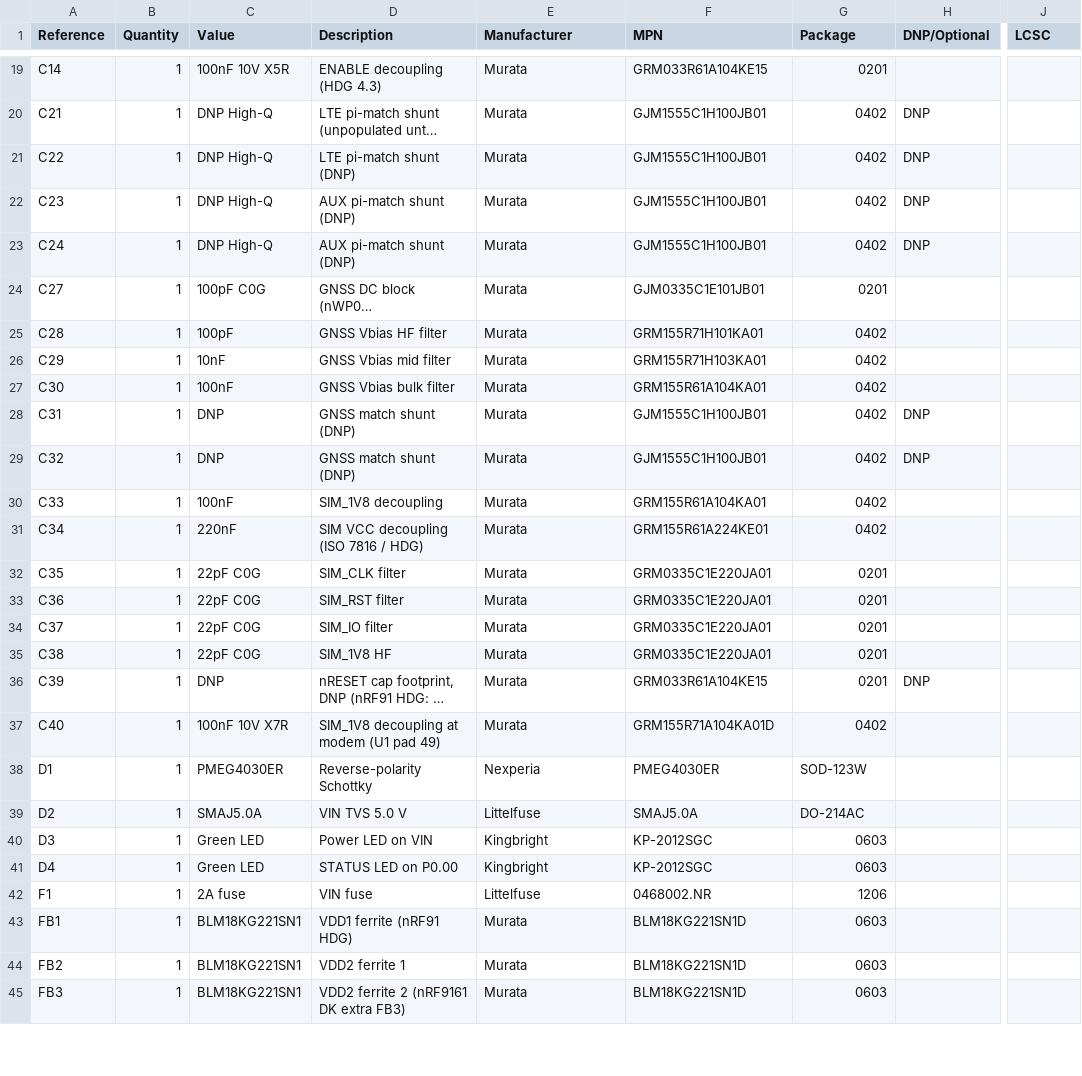
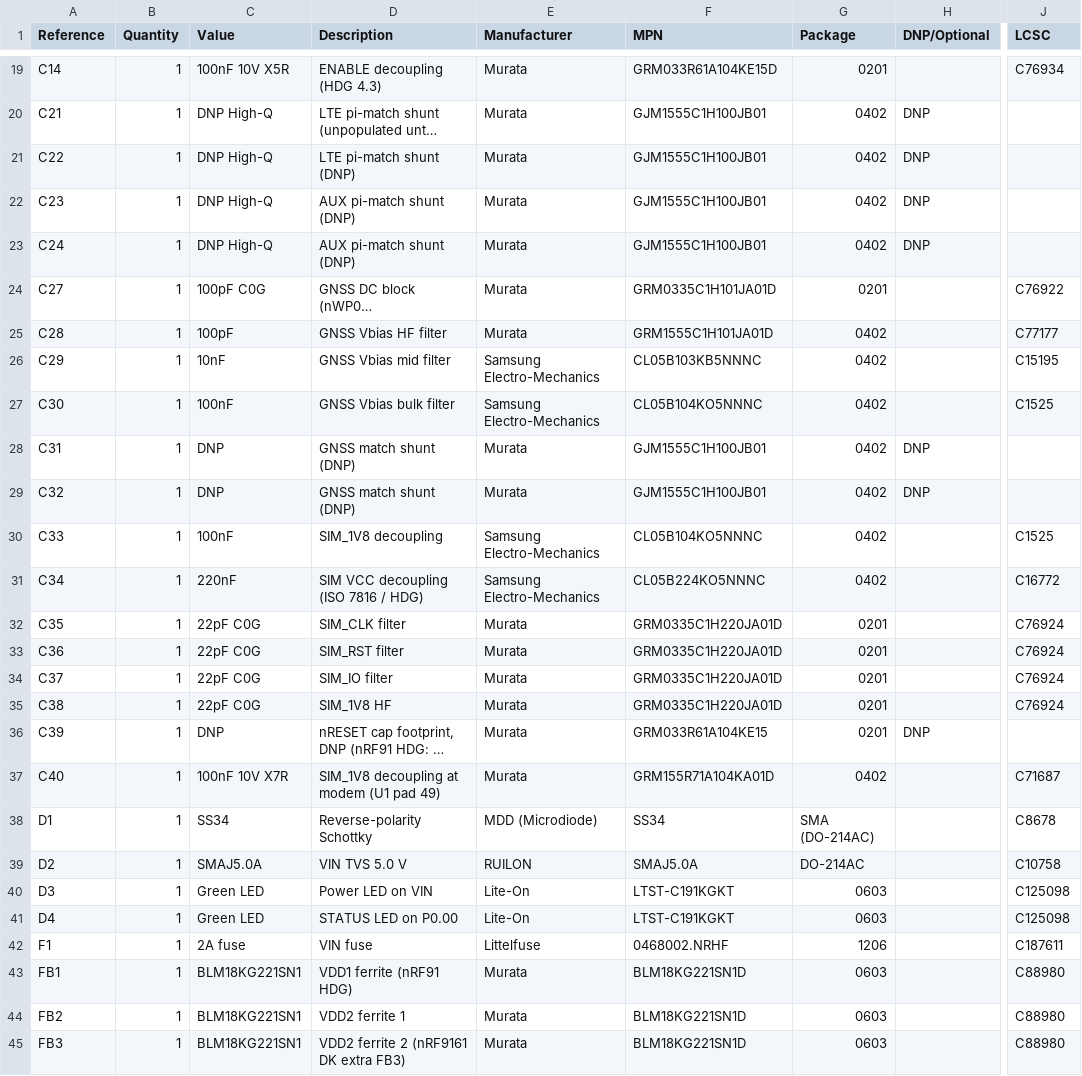
Before and after one commit to anand2532/nRF9161-DEV-BOARD, a CSV file: BOM.csv, drawn as a sheet; only a part is shown, gaps mark what is left out; long unchanged cells end in …; the diff covers the shown part only; the diff names each change by its address in the sheet, - before the commit and + after, or states it on an @@ line.

Commit message:
v2 BOM: apply footprint-consistent MPNs + LCSC IDs, JLC BOM, audit reports (U4 footprint pending Layout)

```diff
--- a/BOM.csv
+++ b/BOM.csv
-F19 (MPN): GRM033R61A104KE15
+F19 (MPN): GRM033R61A104KE15D
-J19 (LCSC): (empty)
+J19 (LCSC): C76934
-F24 (MPN): GJM0335C1E101JB01
+F24 (MPN): GRM0335C1H101JA01D
-J24 (LCSC): (empty)
+J24 (LCSC): C76922
-F25 (MPN): GRM155R71H101KA01
+F25 (MPN): GRM1555C1H101JA01D
-J25 (LCSC): (empty)
+J25 (LCSC): C77177
-E26:E27 (Manufacturer): Murata
+E26:E27 (Manufacturer): Samsung Electro-Mechanics
-F26 (MPN): GRM155R71H103KA01
+F26 (MPN): CL05B103KB5NNNC
-J26 (LCSC): (empty)
+J26 (LCSC): C15195
-F27 (MPN): GRM155R61A104KA01
+F27 (MPN): CL05B104KO5NNNC
-J27 (LCSC): (empty)
+J27 (LCSC): C1525
-E30:E31 (Manufacturer): Murata
+E30:E31 (Manufacturer): Samsung Electro-Mechanics
-F30 (MPN): GRM155R61A104KA01
+F30 (MPN): CL05B104KO5NNNC
-J30 (LCSC): (empty)
+J30 (LCSC): C1525
-F31 (MPN): GRM155R61A224KE01
+F31 (MPN): CL05B224KO5NNNC
-J31 (LCSC): (empty)
+J31 (LCSC): C16772
-F32:F35 (MPN): GRM0335C1E220JA01
+F32:F35 (MPN): GRM0335C1H220JA01D
-J32:J35 (LCSC): (empty)
+J32:J35 (LCSC): C76924
-J37 (LCSC): (empty)
+J37 (LCSC): C71687
-C38 (Value): PMEG4030ER
+C38 (Value): SS34
-E38 (Manufacturer): Nexperia
+E38 (Manufacturer): MDD (Microdiode)
-F38 (MPN): PMEG4030ER
+F38 (MPN): SS34
-G38 (Package): SOD-123W
+G38 (Package): SMA (DO-214AC)
-J38 (LCSC): (empty)
+J38 (LCSC): C8678
-E39 (Manufacturer): Littelfuse
+E39 (Manufacturer): RUILON
-J39 (LCSC): (empty)
+J39 (LCSC): C10758
-E40:E41 (Manufacturer): Kingbright
+E40:E41 (Manufacturer): Lite-On
-F40:F41 (MPN): KP-2012SGC
+F40:F41 (MPN): LTST-C191KGKT
-J40:J41 (LCSC): (empty)
+J40:J41 (LCSC): C125098
-F42 (MPN): 0468002.NR
+F42 (MPN): 0468002.NRHF
-J42 (LCSC): (empty)
+J42 (LCSC): C187611
-J43:J45 (LCSC): (empty)
+J43:J45 (LCSC): C88980
```
Also changed, not shown: 65 edited cells elsewhere in this file, 11 other files.
